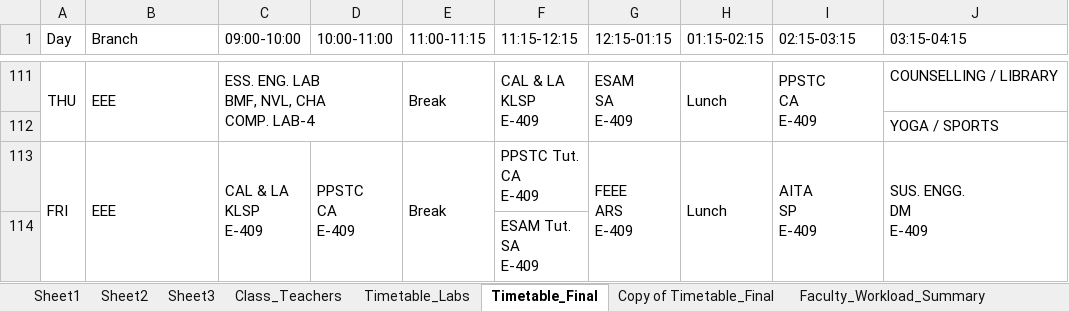
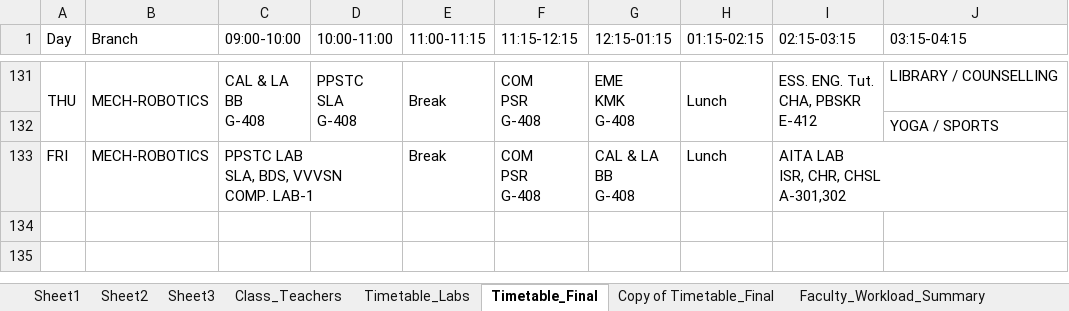
Before and after one commit to saran-neralla7/tt-analytics, an Excel workbook: timetables/1st Sem TIME TABLE 2026-2027_1.1.xlsx, sheet Timetable_Final, drawn as a sheet; only a part is shown, gaps mark what is left out; values as stored, in another font and other column widths than the file's, no cell formats; charts and pictures not drawn; removed rows and columns are numbered as before the commit, all else as after; ↵ is a line break in a cell; the diff covers the shown part only; the diff names each change by its address in the sheet, - before the commit and + after, or states it on an @@ line.

Commit message:
update: sync timetables, workloads, individual schedules from updated Timetable_Final (Oct 5 11:52)

```diff
--- a/timetables/1st Sem TIME TABLE 2026-2027_1.1.xlsx (sheet Timetable_Final)
+++ b/timetables/1st Sem TIME TABLE 2026-2027_1.1.xlsx (sheet Timetable_Final)
-B131 (Branch): EEE
+B131 (Branch): MECH-ROBOTICS
-C131 (09:00-10:00): ESS. ENG. LAB ↵ BMF, NVL, CHA ↵ COMP. LAB-4
+C131 (09:00-10:00): CAL & LA ↵ BB ↵ G-408
-C111:D112 merged
+C131:C132 merged
-D131 (10:00-11:00): (empty)
+D131 (10:00-11:00): PPSTC ↵ SLA ↵ G-408
+D131:D132 merged
-F131 (11:15-12:15): CAL & LA ↵ KLSP ↵ E-409
+F131 (11:15-12:15): COM ↵ PSR ↵ G-408
-G131 (12:15-01:15): ESAM ↵ SA ↵ E-409
+G131 (12:15-01:15): EME ↵ KMK ↵ G-408
-I131 (02:15-03:15): PPSTC ↵ CA ↵ E-409
+I131 (02:15-03:15): ESS. ENG. Tut. ↵ CHA, PBSKR ↵ E-412
-J131 (03:15-04:15): COUNSELLING / LIBRARY
+J131 (03:15-04:15): LIBRARY / COUNSELLING
-A113:A114 merged
-B133 (Branch): EEE
+B133 (Branch): MECH-ROBOTICS
-B113:B114 merged
-C133 (09:00-10:00): CAL & LA ↵ KLSP ↵ E-409
+C133 (09:00-10:00): PPSTC LAB ↵ SLA, BDS, VVVSN ↵ COMP. LAB-1
-C113:C114 merged
+C133:D133 merged
-D133 (10:00-11:00): PPSTC ↵ CA ↵ E-409
+D133 (10:00-11:00): (empty)
-D113:D114 merged
-E113:E114 merged
-F133 (11:15-12:15): PPSTC Tut. ↵ CA ↵ E-409
+F133 (11:15-12:15): COM ↵ PSR ↵ G-408
-G133 (12:15-01:15): FEEE ↵ ARS ↵ E-409
+G133 (12:15-01:15): CAL & LA ↵ BB ↵ G-408
-G113:G114 merged
-H113:H114 merged
-I133 (02:15-03:15): AITA ↵ SP ↵ E-409
+I133 (02:15-03:15): AITA LAB ↵ ISR, CHR, CHSL ↵ A-301,302
-I113:I114 merged
+I133:J133 merged
-J133 (03:15-04:15): SUS. ENGG. ↵ DM ↵ E-409
+J133 (03:15-04:15): (empty)
-J113:J114 merged
@@ row 114 hidden:  |  |  |  |  | ESAM Tut. ↵ SA ↵ E-409 @@
```
Also changed, not shown: 2 added rows, 2 removed rows, 2 hidden or unhidden rows, 14 edited cells and merged cells elsewhere in this sheet, sheet Sheet2, cell formats, hidden cells, 1 other file.
